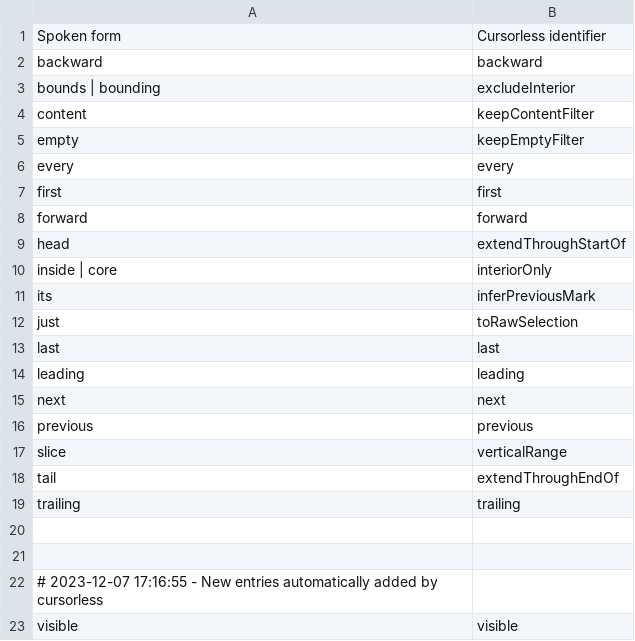
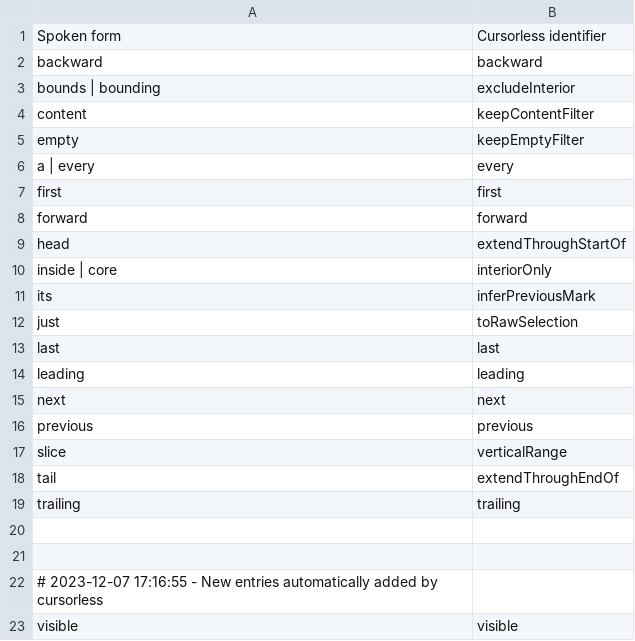
Before and after one commit to rokubop/roku_knausj_talon, a CSV file: cursorless-settings/modifiers.csv, drawn as a sheet.

Commit message:
use "a" for "every" - cursorless

```diff
--- a/cursorless-settings/modifiers.csv
+++ b/cursorless-settings/modifiers.csv
@@ -5,3 +5,3 @@ content, keepContentFilter
 empty, keepEmptyFilter
-every, every
+a | every, every
 first, first
```
